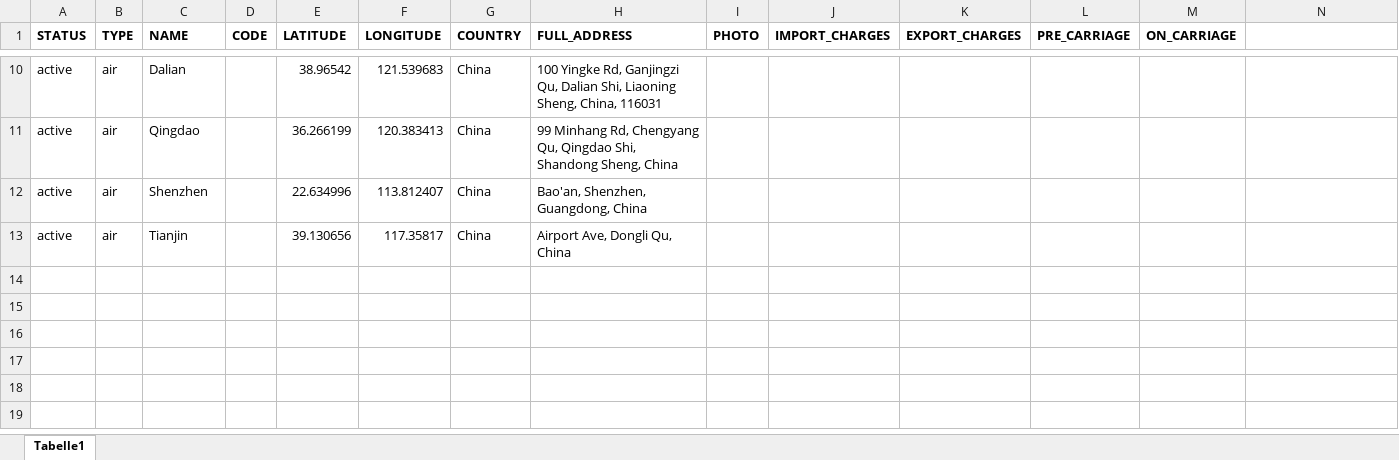
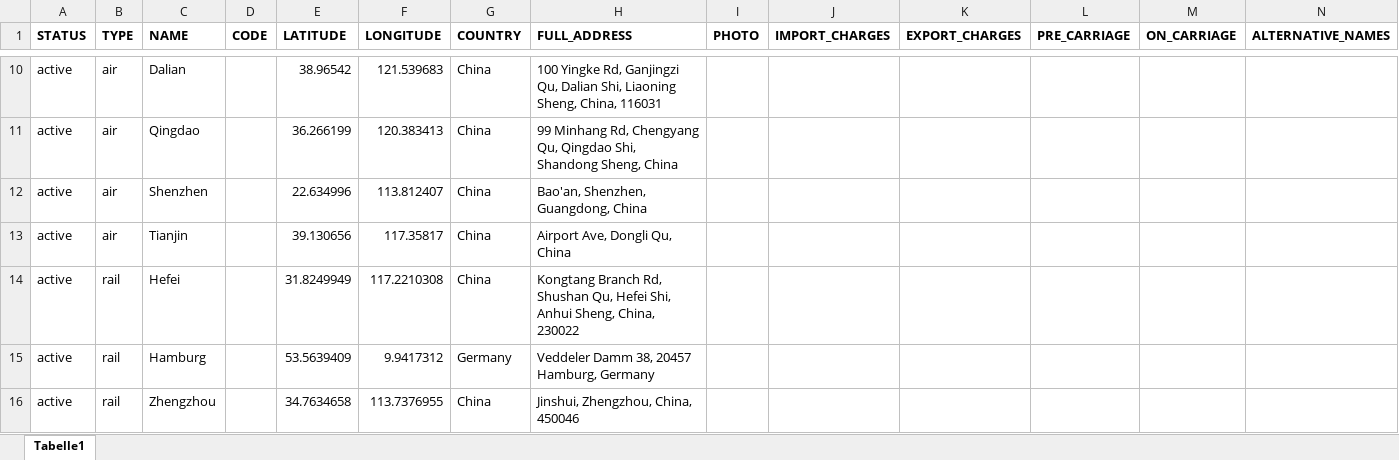
Before and after one commit to romikoops/polaris_clone, an Excel workbook: db/dummydata/greencarrier/greencarrier__hubs.xlsx, sheet Tabelle1, drawn as a sheet; only a part is shown, gaps mark what is left out; values as stored, in another font and other column widths than the file's, no borders; charts and pictures not drawn; the diff names each change by its address in the sheet, - before the commit and + after, or states it on an @@ line.

```diff
--- a/db/dummydata/greencarrier/greencarrier__hubs.xlsx (sheet Tabelle1)
+++ b/db/dummydata/greencarrier/greencarrier__hubs.xlsx (sheet Tabelle1)
-N1: (empty)
+N1: ALTERNATIVE_NAMES
+row 14: active | rail | Hefei |  | 31.8249949 | 117.2210308 | China | Kongtang Branch Rd, Shushan Qu, Hefei Shi, Anhui Sheng, China, 230022
+row 15: active | rail | Hamburg |  | 53.5639409 | 9.9417312 | Germany | Veddeler Damm 38, 20457 Hamburg, Germany
+row 16: active | rail | Zhengzhou |  | 34.7634658 | 113.7376955 | China | Jinshui, Zhengzhou, China, 450046
```
Also changed, not shown: db/dummydata/demo/demo__hubs.xlsx, db/dummydata/demo/demo__local_charges.xlsx, 2 other files.
